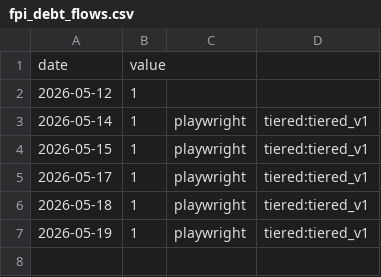
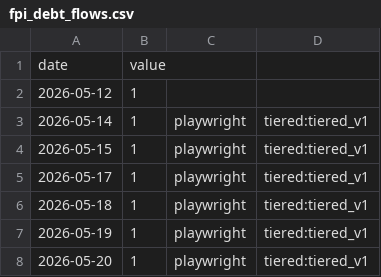
Before and after one commit to aniketkulkarni420/india-risk-monitor, a CSV file: data/history/fpi_debt_flows.csv, drawn as a sheet.

```diff
--- a/data/history/fpi_debt_flows.csv
+++ b/data/history/fpi_debt_flows.csv
@@ -7 +7,2 @@ date,value
 2026-05-19,1,playwright,tiered:tiered_v1
+2026-05-20,1,playwright,tiered:tiered_v1
```
Also changed, not shown: data/history/india_crude_basket.csv, data/history/wacr_repo_spread.csv, 21 other files.
